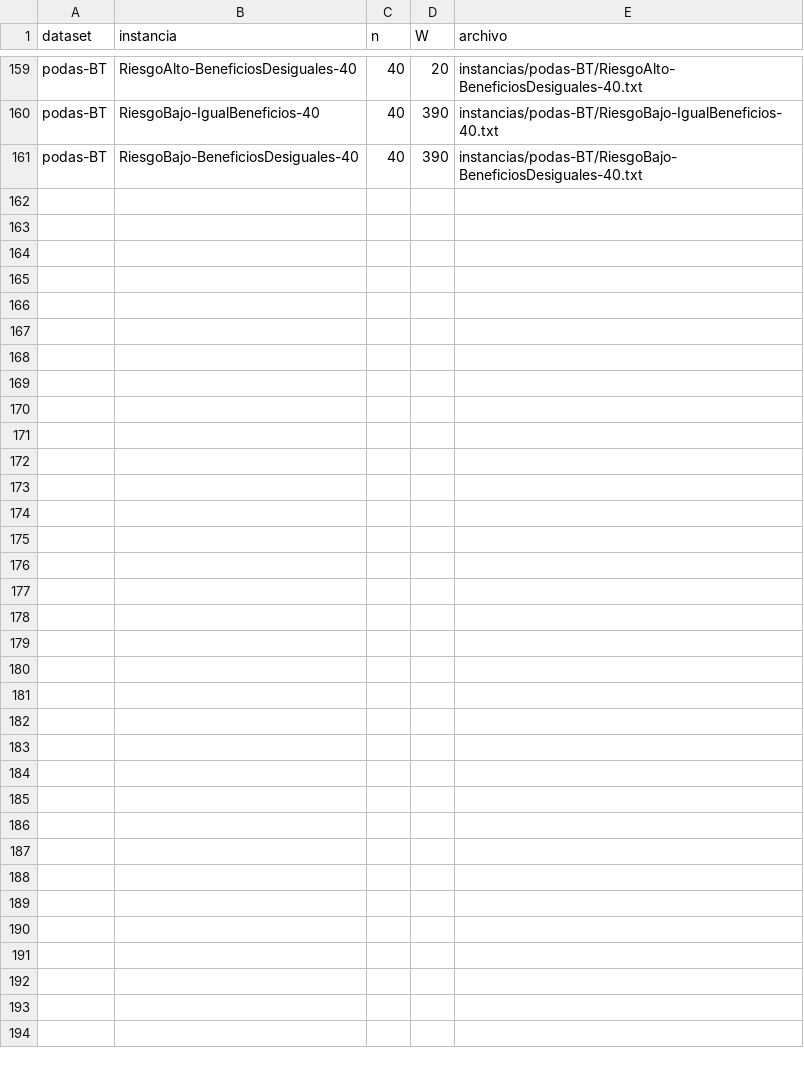
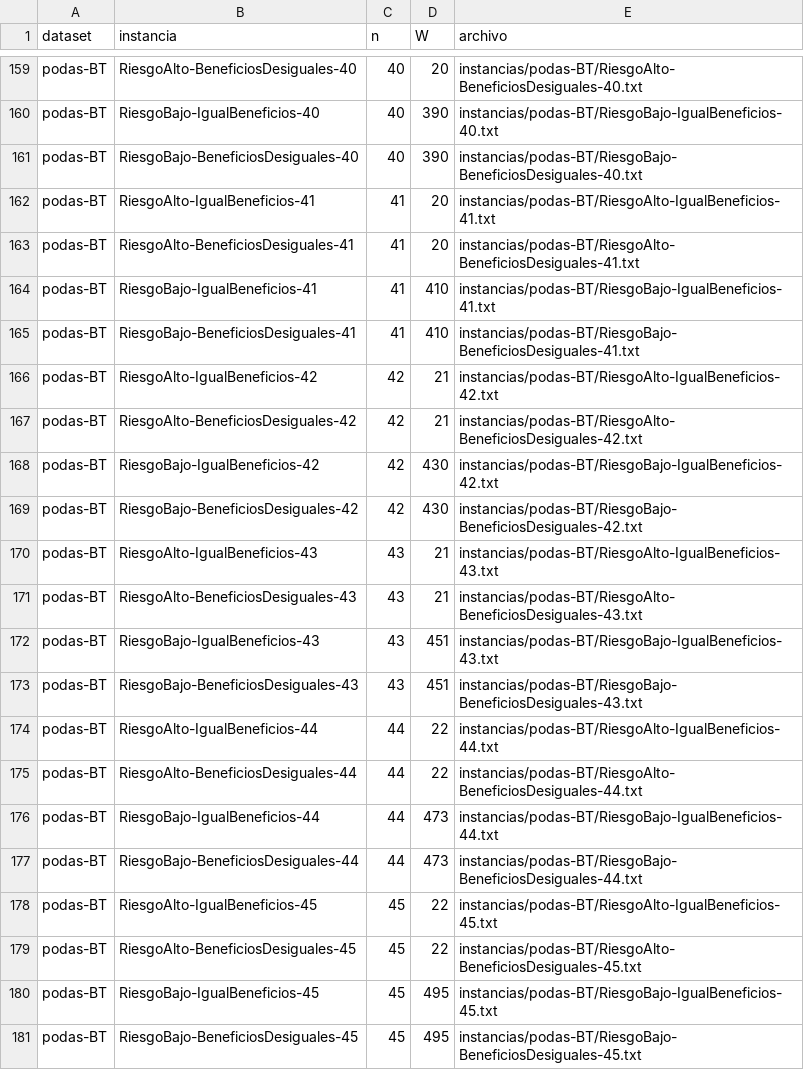
Before and after one commit to matisandacz/repoOficialTp1Algo3, a CSV file: python/instancias/podas-BT/indice.csv, drawn as a sheet; only a part is shown, gaps mark what is left out.

```diff
--- a/python/instancias/podas-BT/indice.csv
+++ b/python/instancias/podas-BT/indice.csv
@@ -161 +161,21 @@ podas-BT,RiesgoBajo-IgualBeneficios-40,40,390,instancias/podas-BT/RiesgoBajo-Igu
 podas-BT,RiesgoBajo-BeneficiosDesiguales-40,40,390,instancias/podas-BT/RiesgoBajo-BeneficiosDesiguales-40.txt
+podas-BT,RiesgoAlto-IgualBeneficios-41,41,20,instancias/podas-BT/RiesgoAlto-IgualBeneficios-41.txt
+podas-BT,RiesgoAlto-BeneficiosDesiguales-41,41,20,instancias/podas-BT/RiesgoAlto-BeneficiosDesiguales-41.txt
+podas-BT,RiesgoBajo-IgualBeneficios-41,41,410,instancias/podas-BT/RiesgoBajo-IgualBeneficios-41.txt
+podas-BT,RiesgoBajo-BeneficiosDesiguales-41,41,410,instancias/podas-BT/RiesgoBajo-BeneficiosDesiguales-41.txt
+podas-BT,RiesgoAlto-IgualBeneficios-42,42,21,instancias/podas-BT/RiesgoAlto-IgualBeneficios-42.txt
+podas-BT,RiesgoAlto-BeneficiosDesiguales-42,42,21,instancias/podas-BT/RiesgoAlto-BeneficiosDesiguales-42.txt
+podas-BT,RiesgoBajo-IgualBeneficios-42,42,430,instancias/podas-BT/RiesgoBajo-IgualBeneficios-42.txt
+podas-BT,RiesgoBajo-BeneficiosDesiguales-42,42,430,instancias/podas-BT/RiesgoBajo-BeneficiosDesiguales-42.txt
+podas-BT,RiesgoAlto-IgualBeneficios-43,43,21,instancias/podas-BT/RiesgoAlto-IgualBeneficios-43.txt
+podas-BT,RiesgoAlto-BeneficiosDesiguales-43,43,21,instancias/podas-BT/RiesgoAlto-BeneficiosDesiguales-43.txt
+podas-BT,RiesgoBajo-IgualBeneficios-43,43,451,instancias/podas-BT/RiesgoBajo-IgualBeneficios-43.txt
+podas-BT,RiesgoBajo-BeneficiosDesiguales-43,43,451,instancias/podas-BT/RiesgoBajo-BeneficiosDesiguales-43.txt
+podas-BT,RiesgoAlto-IgualBeneficios-44,44,22,instancias/podas-BT/RiesgoAlto-IgualBeneficios-44.txt
+podas-BT,RiesgoAlto-BeneficiosDesiguales-44,44,22,instancias/podas-BT/RiesgoAlto-BeneficiosDesiguales-44.txt
+podas-BT,RiesgoBajo-IgualBeneficios-44,44,473,instancias/podas-BT/RiesgoBajo-IgualBeneficios-44.txt
+podas-BT,RiesgoBajo-BeneficiosDesiguales-44,44,473,instancias/podas-BT/RiesgoBajo-BeneficiosDesiguales-44.txt
+podas-BT,RiesgoAlto-IgualBeneficios-45,45,22,instancias/podas-BT/RiesgoAlto-IgualBeneficios-45.txt
+podas-BT,RiesgoAlto-BeneficiosDesiguales-45,45,22,instancias/podas-BT/RiesgoAlto-BeneficiosDesiguales-45.txt
+podas-BT,RiesgoBajo-IgualBeneficios-45,45,495,instancias/podas-BT/RiesgoBajo-IgualBeneficios-45.txt
+podas-BT,RiesgoBajo-BeneficiosDesiguales-45,45,495,instancias/podas-BT/RiesgoBajo-BeneficiosDesiguales-45.txt
```
Also changed, not shown: python/instancias/BTvsPD/indice.csv, python/resultados/resultado.csv, 2 other files.
